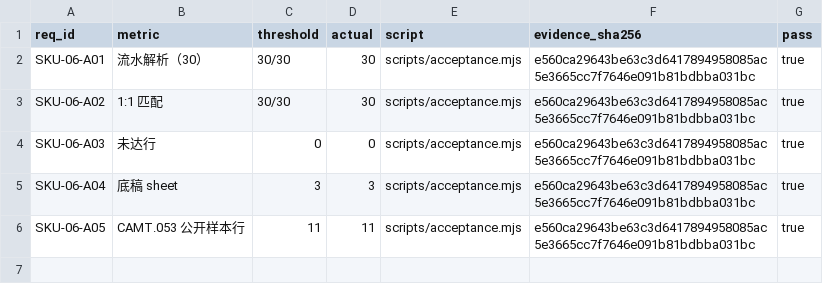
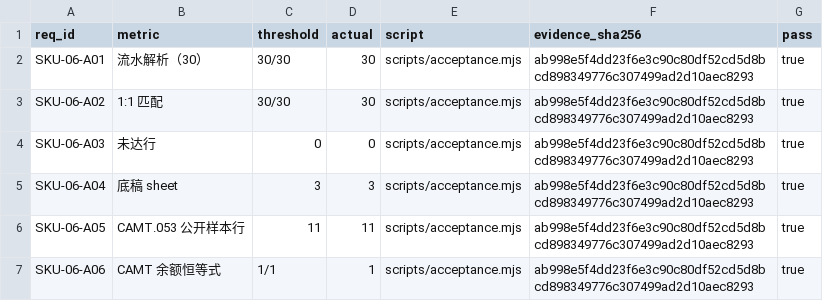
Before and after one commit to PerryLink/dsh-bankrec, a CSV file: ACCEPTANCE.csv, drawn as a sheet.

Commit message:
feat(sku-06): add CAMT balance reconciliation
Signed-off-by: PerryLink <novelnexusai@outlook.com>

```diff
--- a/ACCEPTANCE.csv
+++ b/ACCEPTANCE.csv
@@ -1,6 +1,7 @@
 req_id,metric,threshold,actual,script,evidence_sha256,pass
-SKU-06-A01,流水解析（30）,30/30,30,scripts/acceptance.mjs,e560ca29643be63c3d6417894958085ac5e3665cc7f7646e091b81bdbba031bc,true
-SKU-06-A02,1:1 匹配,30/30,30,scripts/acceptance.mjs,e560ca29643be63c3d6417894958085ac5e3665cc7f7646e091b81bdbba031bc,true
-SKU-06-A03,未达行,0,0,scripts/acceptance.mjs,e560ca29643be63c3d6417894958085ac5e3665cc7f7646e091b81bdbba031bc,true
-SKU-06-A04,底稿 sheet,3,3,scripts/acceptance.mjs,e560ca29643be63c3d6417894958085ac5e3665cc7f7646e091b81bdbba031bc,true
-SKU-06-A05,CAMT.053 公开样本行,11,11,scripts/acceptance.mjs,e560ca29643be63c3d6417894958085ac5e3665cc7f7646e091b81bdbba031bc,true
+SKU-06-A01,流水解析（30）,30/30,30,scripts/acceptance.mjs,ab998e5f4dd23f6e3c90c80df52cd5d8bcd898349776c307499ad2d10aec8293,true
+SKU-06-A02,1:1 匹配,30/30,30,scripts/acceptance.mjs,ab998e5f4dd23f6e3c90c80df52cd5d8bcd898349776c307499ad2d10aec8293,true
+SKU-06-A03,未达行,0,0,scripts/acceptance.mjs,ab998e5f4dd23f6e3c90c80df52cd5d8bcd898349776c307499ad2d10aec8293,true
+SKU-06-A04,底稿 sheet,3,3,scripts/acceptance.mjs,ab998e5f4dd23f6e3c90c80df52cd5d8bcd898349776c307499ad2d10aec8293,true
+SKU-06-A05,CAMT.053 公开样本行,11,11,scripts/acceptance.mjs,ab998e5f4dd23f6e3c90c80df52cd5d8bcd898349776c307499ad2d10aec8293,true
+SKU-06-A06,CAMT 余额恒等式,1/1,1,scripts/acceptance.mjs,ab998e5f4dd23f6e3c90c80df52cd5d8bcd898349776c307499ad2d10aec8293,true
```
Also changed, not shown: 11 other files.
